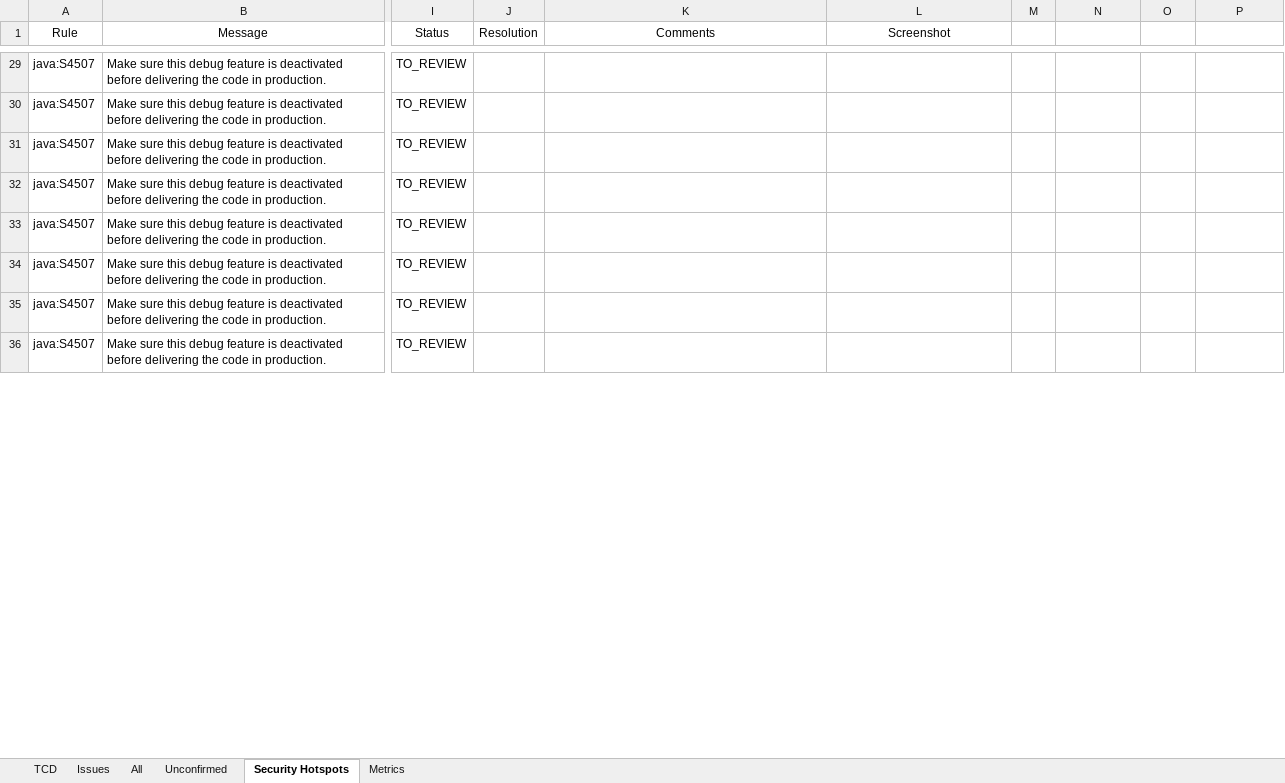
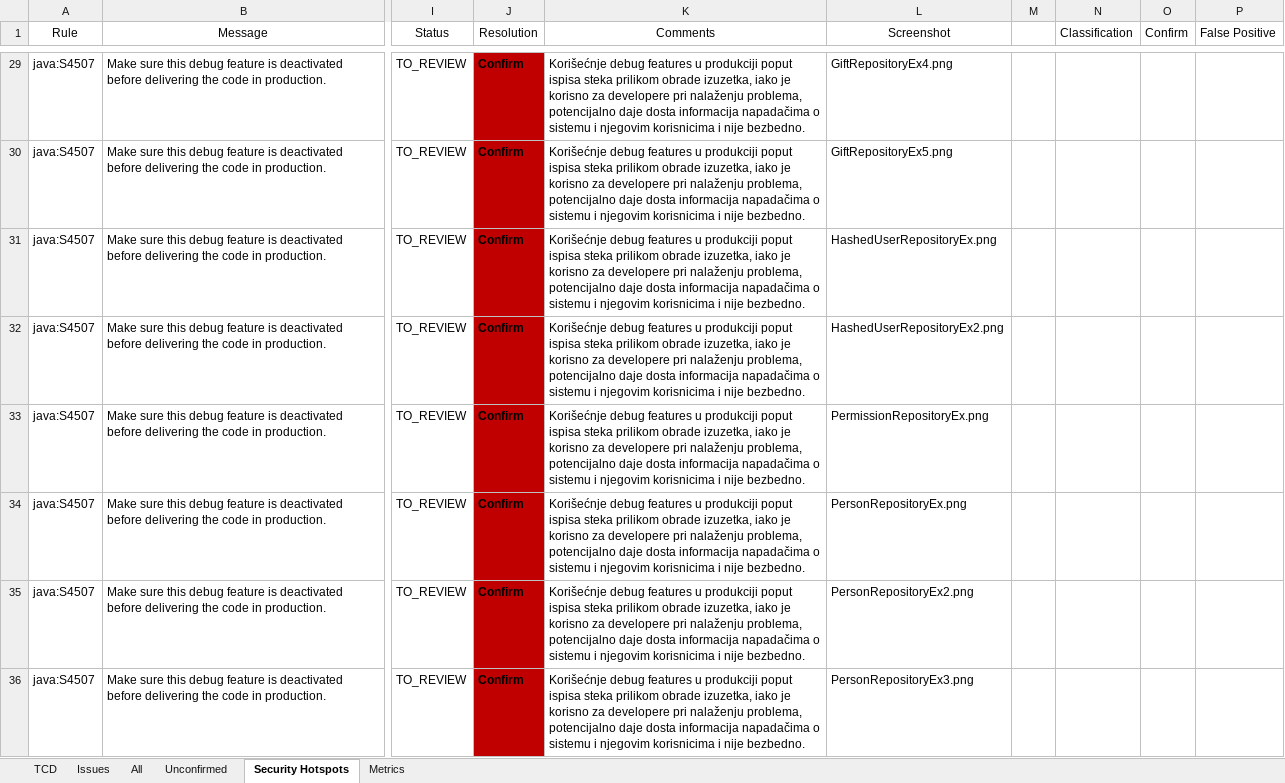
Before and after one commit to AckoMSFT/13M111RBS, an Excel workbook: SonarQube/SonarQubeReport.xlsx, sheet Security Hotspots, drawn as a sheet; only a part is shown, gaps mark what is left out; values as stored, in another font and other column widths than the file's, no borders; table styles not drawn; the diff covers the shown part only; the diff names each change by its address in the sheet, - before the commit and + after, or states it on an @@ line.

```diff
--- a/SonarQube/SonarQubeReport.xlsx (sheet Security Hotspots)
+++ b/SonarQube/SonarQubeReport.xlsx (sheet Security Hotspots)
-N1: (empty)
+N1: Classification
-O1: (empty)
+O1: Confirm
-P1: (empty)
+P1: False Positive
-J29:J36 (Resolution): (empty)
+J29:J36 (Resolution): Confirm
-J29:J36 fill: none
+J29:J36 fill: #C00000
-K29:K36 (Comments): (empty)
+K29:K36 (Comments): Korišećnje debug features u produkciji poput ispisa steka prilikom obrade izuzetka, iako je korisno za developere pri nalaženju problema, potencijalno daje dosta informacija napadačima o sistemu i njegovim korisnicima i nije bezbedno.
-L29 (Screenshot): (empty)
+L29 (Screenshot): GiftRepositoryEx4.png
-L30 (Screenshot): (empty)
+L30 (Screenshot): GiftRepositoryEx5.png
-L31 (Screenshot): (empty)
+L31 (Screenshot): HashedUserRepositoryEx.png
-L32 (Screenshot): (empty)
+L32 (Screenshot): HashedUserRepositoryEx2.png
-L33 (Screenshot): (empty)
+L33 (Screenshot): PermissionRepositoryEx.png
-L34 (Screenshot): (empty)
+L34 (Screenshot): PersonRepositoryEx.png
-L35 (Screenshot): (empty)
+L35 (Screenshot): PersonRepositoryEx2.png
-L36 (Screenshot): (empty)
+L36 (Screenshot): PersonRepositoryEx3.png
```
Also changed, not shown: 48 edited cells and cell formats elsewhere in this sheet, 21 other files.
